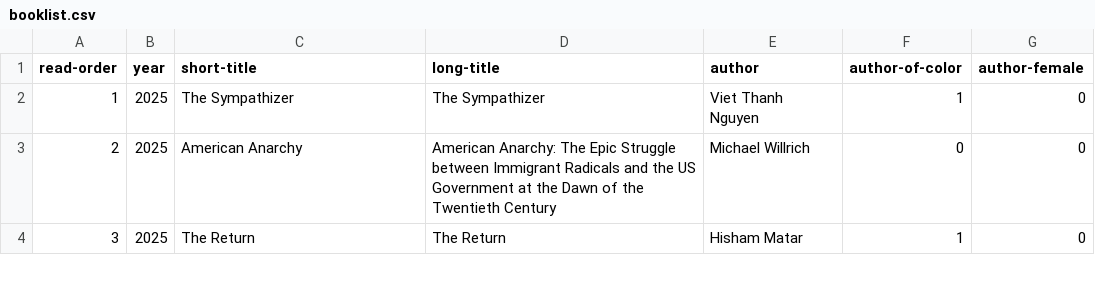
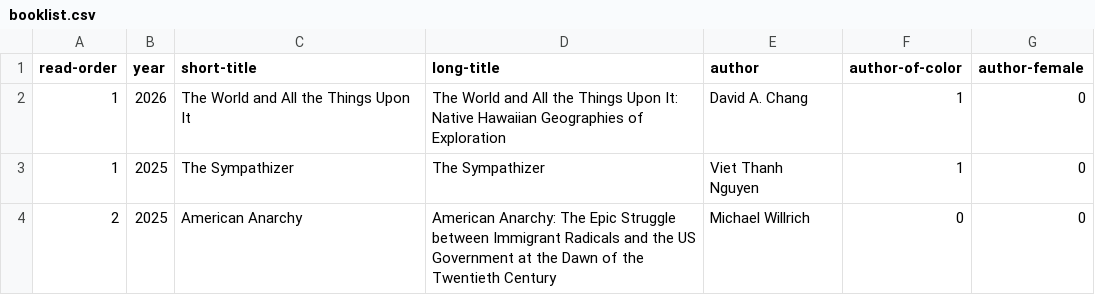
Before and after one commit to davemoyer/books-interactive, a CSV file: booklist.csv, drawn as a sheet; only a part is shown; the shorter side is filled out with more unchanged rows.

```diff
--- a/booklist.csv
+++ b/booklist.csv
@@ -1,2 +1,3 @@
 read-order,year,short-title,long-title,author,author-of-color,author-female
+1,2026,The World and All the Things Upon It,The World and All the Things Upon It: Native Hawaiian Geographies of Exploration,David A. Chang,1,0
 1,2025,The Sympathizer,The Sympathizer,Viet Thanh Nguyen,1,0
```
Also changed, not shown: 3 other files.
